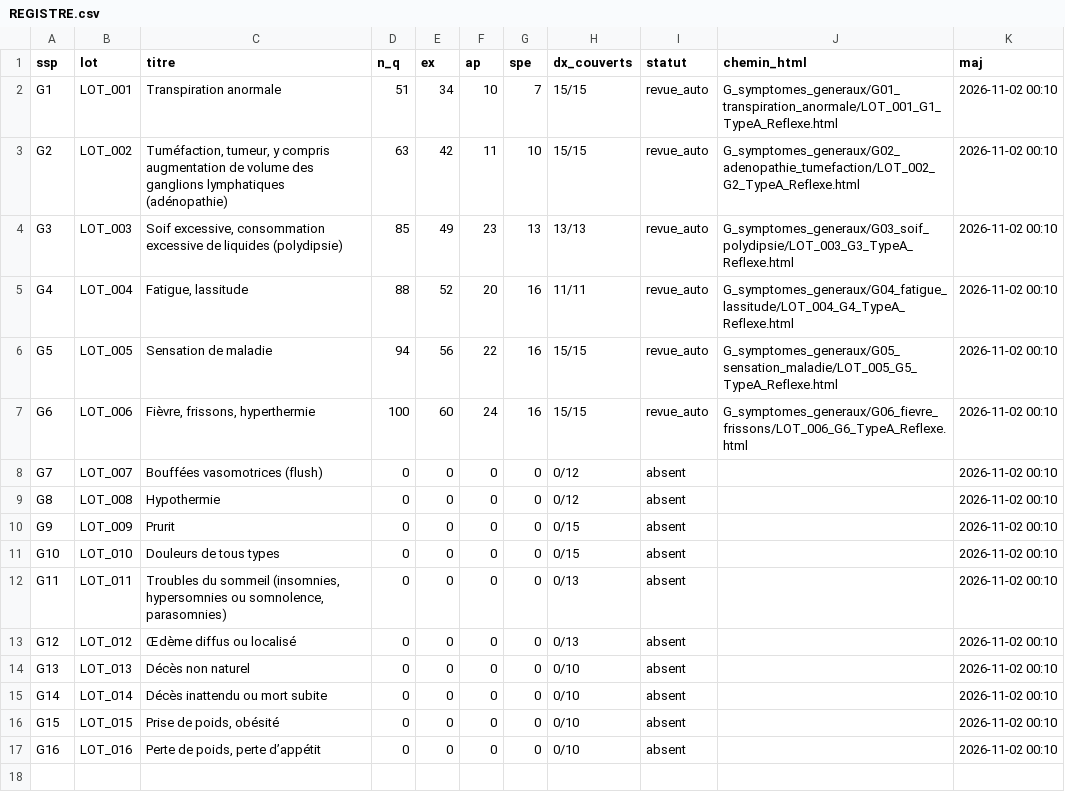
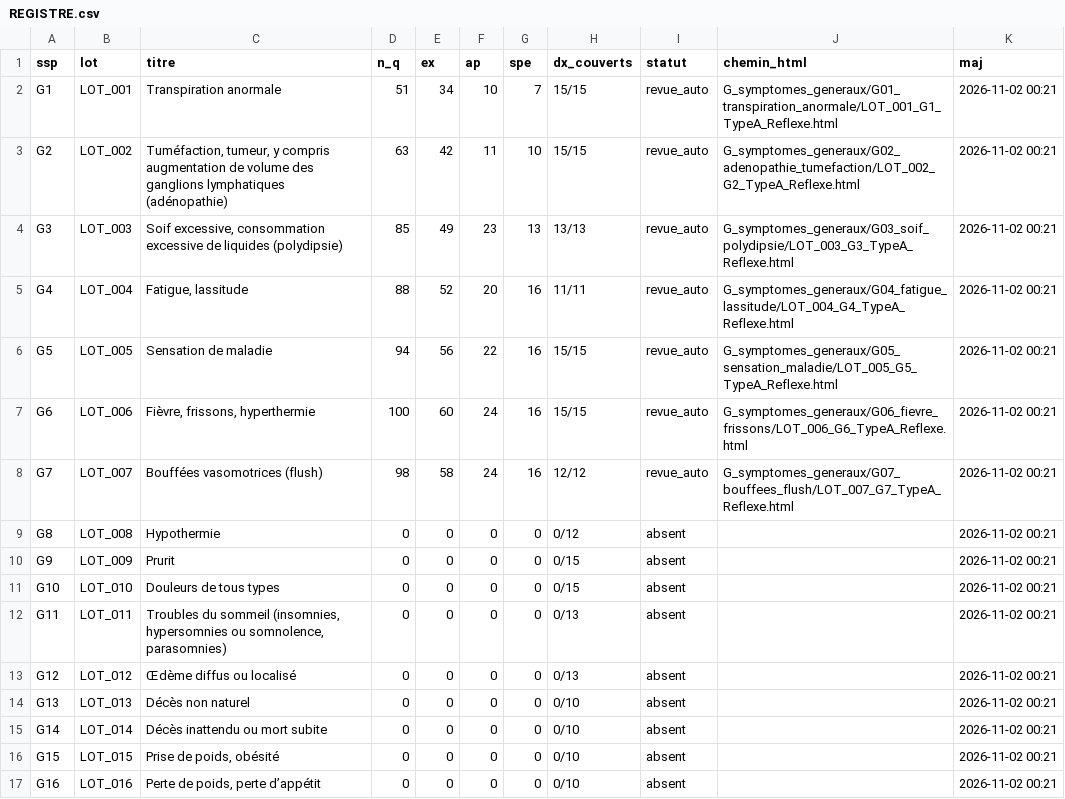
Before and after one commit to vialdjoukang-spec/organigramme-examen-federal, a CSV file: Revision/_index/REGISTRE.csv, drawn as a sheet.

```diff
--- a/Revision/_index/REGISTRE.csv
+++ b/Revision/_index/REGISTRE.csv
@@ -1,17 +1,17 @@
 ssp,lot,titre,n_q,ex,ap,spe,dx_couverts,statut,chemin_html,maj
-G1,LOT_001,Transpiration anormale,51,34,10,7,15/15,revue_auto,G_symptomes_generaux/G01_transpiration_anormale/LOT_001_G1_TypeA_Reflexe.html,2026-11-02 00:10
-G2,LOT_002,"Tuméfaction, tumeur, y compris augmentation de volume des ganglions lymphatiques (adénopathie)",63,42,11,10,15/15,revue_auto,G_symptomes_generaux/G02_adenopathie_tumefaction/LOT_002_G2_TypeA_Reflexe.html,2026-11-02 00:10
-G3,LOT_003,"Soif excessive, consommation excessive de liquides (polydipsie)",85,49,23,13,13/13,revue_auto,G_symptomes_generaux/G03_soif_polydipsie/LOT_003_G3_TypeA_Reflexe.html,2026-11-02 00:10
-G4,LOT_004,"Fatigue, lassitude",88,52,20,16,11/11,revue_auto,G_symptomes_generaux/G04_fatigue_lassitude/LOT_004_G4_TypeA_Reflexe.html,2026-11-02 00:10
-G5,LOT_005,Sensation de maladie,94,56,22,16,15/15,revue_auto,G_symptomes_generaux/G05_sensation_maladie/LOT_005_G5_TypeA_Reflexe.html,2026-11-02 00:10
-G6,LOT_006,"Fièvre, frissons, hyperthermie",100,60,24,16,15/15,revue_auto,G_symptomes_generaux/G06_fievre_frissons/LOT_006_G6_TypeA_Reflexe.html,2026-11-02 00:10
-G7,LOT_007,Bouffées vasomotrices (flush),0,0,0,0,0/12,absent,,2026-11-02 00:10
-G8,LOT_008,Hypothermie,0,0,0,0,0/12,absent,,2026-11-02 00:10
-G9,LOT_009,Prurit,0,0,0,0,0/15,absent,,2026-11-02 00:10
-G10,LOT_010,Douleurs de tous types,0,0,0,0,0/15,absent,,2026-11-02 00:10
-G11,LOT_011,"Troubles du sommeil (insomnies, hypersomnies ou somnolence, parasomnies)",0,0,0,0,0/13,absent,,2026-11-02 00:10
-G12,LOT_012,Œdème diffus ou localisé,0,0,0,0,0/13,absent,,2026-11-02 00:10
-G13,LOT_013,Décès non naturel,0,0,0,0,0/10,absent,,2026-11-02 00:10
-G14,LOT_014,Décès inattendu ou mort subite,0,0,0,0,0/10,absent,,2026-11-02 00:10
-G15,LOT_015,"Prise de poids, obésité",0,0,0,0,0/10,absent,,2026-11-02 00:10
-G16,LOT_016,"Perte de poids, perte d’appétit",0,0,0,0,0/10,absent,,2026-11-02 00:10
+G1,LOT_001,Transpiration anormale,51,34,10,7,15/15,revue_auto,G_symptomes_generaux/G01_transpiration_anormale/LOT_001_G1_TypeA_Reflexe.html,2026-11-02 00:21
+G2,LOT_002,"Tuméfaction, tumeur, y compris augmentation de volume des ganglions lymphatiques (adénopathie)",63,42,11,10,15/15,revue_auto,G_symptomes_generaux/G02_adenopathie_tumefaction/LOT_002_G2_TypeA_Reflexe.html,2026-11-02 00:21
+G3,LOT_003,"Soif excessive, consommation excessive de liquides (polydipsie)",85,49,23,13,13/13,revue_auto,G_symptomes_generaux/G03_soif_polydipsie/LOT_003_G3_TypeA_Reflexe.html,2026-11-02 00:21
+G4,LOT_004,"Fatigue, lassitude",88,52,20,16,11/11,revue_auto,G_symptomes_generaux/G04_fatigue_lassitude/LOT_004_G4_TypeA_Reflexe.html,2026-11-02 00:21
+G5,LOT_005,Sensation de maladie,94,56,22,16,15/15,revue_auto,G_symptomes_generaux/G05_sensation_maladie/LOT_005_G5_TypeA_Reflexe.html,2026-11-02 00:21
+G6,LOT_006,"Fièvre, frissons, hyperthermie",100,60,24,16,15/15,revue_auto,G_symptomes_generaux/G06_fievre_frissons/LOT_006_G6_TypeA_Reflexe.html,2026-11-02 00:21
+G7,LOT_007,Bouffées vasomotrices (flush),98,58,24,16,12/12,revue_auto,G_symptomes_generaux/G07_bouffees_flush/LOT_007_G7_TypeA_Reflexe.html,2026-11-02 00:21
+G8,LOT_008,Hypothermie,0,0,0,0,0/12,absent,,2026-11-02 00:21
+G9,LOT_009,Prurit,0,0,0,0,0/15,absent,,2026-11-02 00:21
+G10,LOT_010,Douleurs de tous types,0,0,0,0,0/15,absent,,2026-11-02 00:21
+G11,LOT_011,"Troubles du sommeil (insomnies, hypersomnies ou somnolence, parasomnies)",0,0,0,0,0/13,absent,,2026-11-02 00:21
+G12,LOT_012,Œdème diffus ou localisé,0,0,0,0,0/13,absent,,2026-11-02 00:21
+G13,LOT_013,Décès non naturel,0,0,0,0,0/10,absent,,2026-11-02 00:21
+G14,LOT_014,Décès inattendu ou mort subite,0,0,0,0,0/10,absent,,2026-11-02 00:21
+G15,LOT_015,"Prise de poids, obésité",0,0,0,0,0/10,absent,,2026-11-02 00:21
+G16,LOT_016,"Perte de poids, perte d’appétit",0,0,0,0,0/10,absent,,2026-11-02 00:21
```
Also changed, not shown: 8 other files.
